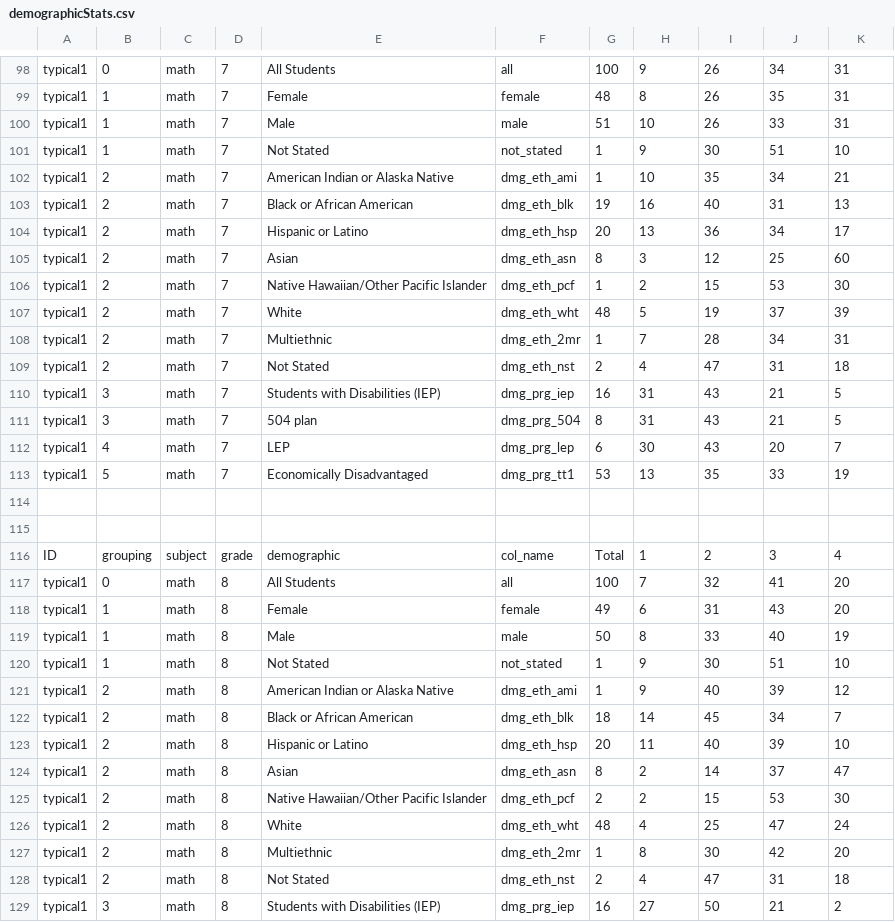
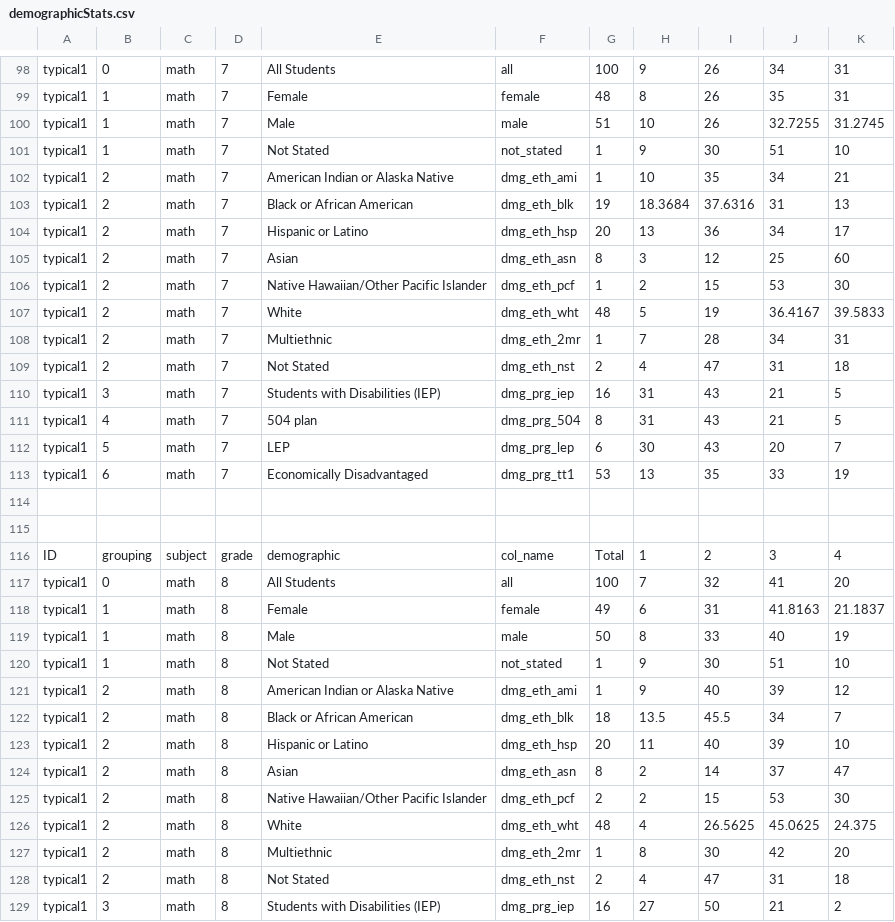
Before and after one commit to SmarterApp/RDW_DataWarehouse, a CSV file: data_gen/DataGeneration/datafiles/demographicStats.csv, drawn as a sheet; only a part is shown, gaps mark what is left out; the diff covers the shown part only.

Commit message:
Making one demographicsStats file and removing the others.
Former-commit-id: 590ae1bf2dc347151371becfa177974b34bb7047

```diff
--- a/data_gen/DataGeneration/datafiles/demographicStats.csv
+++ b/data_gen/DataGeneration/datafiles/demographicStats.csv
@@ -99,6 +99,6 @@ typical1,0,math,7,All Students,all,100,9,26,34,31
 typical1,1,math,7,Female,female,48,8,26,35,31
-typical1,1,math,7,Male,male,51,10,26,33,31
+typical1,1,math,7,Male,male,51,10,26,32.7255,31.2745
 typical1,1,math,7,Not Stated,not_stated,1,9,30,51,10
 typical1,2,math,7,American Indian or Alaska Native ,dmg_eth_ami,1,10,35,34,21
-typical1,2,math,7,Black or African American ,dmg_eth_blk,19,16,40,31,13
+typical1,2,math,7,Black or African American ,dmg_eth_blk,19,18.3684,37.6316,31,13
 typical1,2,math,7,Hispanic or Latino ,dmg_eth_hsp,20,13,36,34,17
@@ -106,3 +106,3 @@ typical1,2,math,7,Asian,dmg_eth_asn,8,3,12,25,60
 typical1,2,math,7,Native Hawaiian/Other Pacific Islander,dmg_eth_pcf,1,2,15,53,30
-typical1,2,math,7,White,dmg_eth_wht,48,5,19,37,39
+typical1,2,math,7,White,dmg_eth_wht,48,5,19,36.4167,39.5833
 typical1,2,math,7,Multiethnic,dmg_eth_2mr,1,7,28,34,31
@@ -110,5 +110,5 @@ typical1,2,math,7,Not Stated,dmg_eth_nst,2,4,47,31,18
 typical1,3,math,7,Students with Disabilities  (IEP),dmg_prg_iep,16,31,43,21,5
-typical1,3,math,7,504 plan,dmg_prg_504,8,31,43,21,5
-typical1,4,math,7,LEP,dmg_prg_lep,6,30,43,20,7
-typical1,5,math,7,Economically Disadvantaged ,dmg_prg_tt1,53,13,35,33,19
+typical1,4,math,7,504 plan,dmg_prg_504,8,31,43,21,5
+typical1,5,math,7,LEP,dmg_prg_lep,6,30,43,20,7
+typical1,6,math,7,Economically Disadvantaged ,dmg_prg_tt1,53,13,35,33,19
 ,,,,,,,,,,
@@ -117,3 +117,3 @@ ID,grouping,subject,grade,demographic,col_name,Total,1,2,3,4
 typical1,0,math,8,All Students,all,100,7,32,41,20
-typical1,1,math,8,Female,female,49,6,31,43,20
+typical1,1,math,8,Female,female,49,6,31,41.8163,21.1837
 typical1,1,math,8,Male,male,50,8,33,40,19
@@ -121,3 +121,3 @@ typical1,1,math,8,Not Stated,not_stated,1,9,30,51,10
 typical1,2,math,8,American Indian or Alaska Native ,dmg_eth_ami,1,9,40,39,12
-typical1,2,math,8,Black or African American ,dmg_eth_blk,18,14,45,34,7
+typical1,2,math,8,Black or African American ,dmg_eth_blk,18,13.5,45.5,34,7
 typical1,2,math,8,Hispanic or Latino ,dmg_eth_hsp,20,11,40,39,10
@@ -125,3 +125,3 @@ typical1,2,math,8,Asian,dmg_eth_asn,8,2,14,37,47
 typical1,2,math,8,Native Hawaiian/Other Pacific Islander,dmg_eth_pcf,2,2,15,53,30
-typical1,2,math,8,White,dmg_eth_wht,48,4,25,47,24
+typical1,2,math,8,White,dmg_eth_wht,48,4,26.5625,45.0625,24.375
 typical1,2,math,8,Multiethnic,dmg_eth_2mr,1,8,30,42,20
```
Also changed, not shown: 72 edited cells elsewhere in this file, 2 other files.
